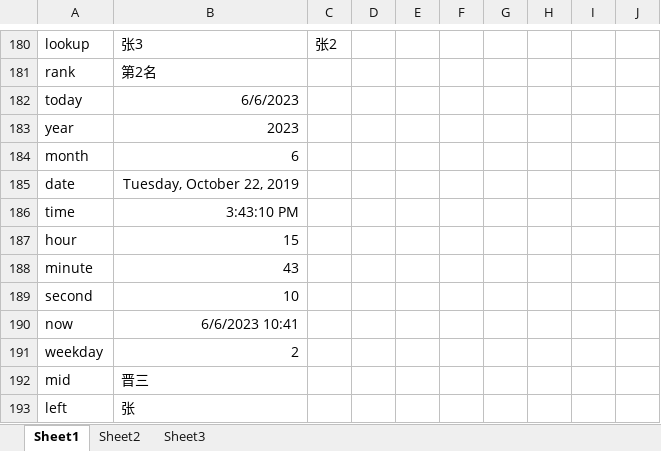
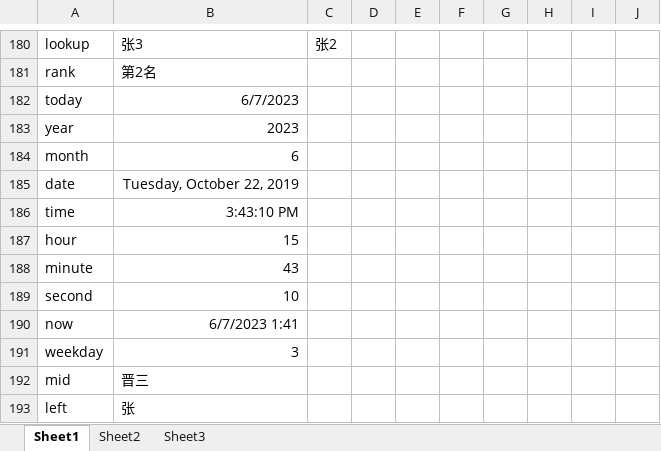
Before and after one commit to GanYihuan/office, an Excel workbook: excel/file/example.xlsx, sheet Sheet1, drawn as a sheet; only a part is shown, gaps mark what is left out; values as stored, in another font and other column widths than the file's, no borders; charts and pictures and conditional formats and table styles not drawn; the diff names each change by its address in the sheet, - before the commit and + after, or states it on an @@ line.

Commit message:
excel

```diff
--- a/excel/file/example.xlsx (sheet Sheet1)
+++ b/excel/file/example.xlsx (sheet Sheet1)
-B182: 6/6/2023
+B182: 6/7/2023
-B190: 6/6/2023 10:41
+B190: 6/7/2023 1:41
-B191: 2
+B191: 3
```
Also changed, not shown: charts or pictures.
